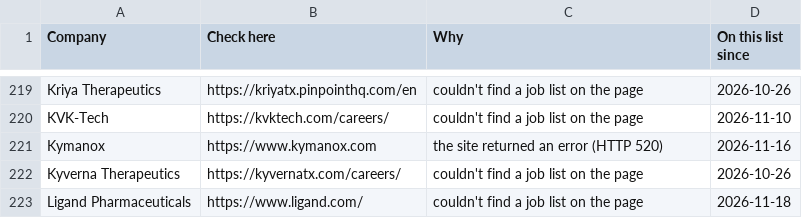
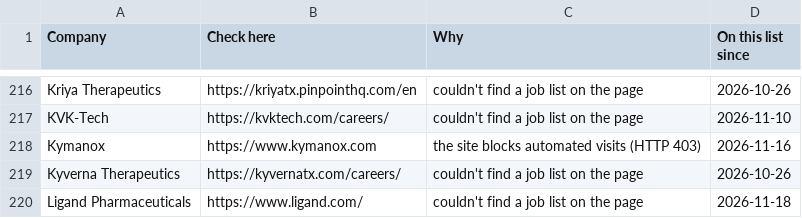
Before and after one commit to arkit-reg/Job_Watch_21, a CSV file: manual_check.csv, drawn as a sheet; only a part is shown, gaps mark what is left out; the diff covers the shown part only.

```diff
--- a/manual_check.csv
+++ b/manual_check.csv
@@ -220,3 +217,3 @@ Kriya Therapeutics,https://kriyatx.pinpointhq.com/en,couldn't find a job list on
 KVK-Tech,https://kvktech.com/careers/,couldn't find a job list on the page,2026-11-10
-Kymanox,https://www.kymanox.com,the site returned an error (HTTP 520),2026-11-16
+Kymanox,https://www.kymanox.com,the site blocks automated visits (HTTP 403),2026-11-16
 Kyverna Therapeutics,https://kyvernatx.com/careers/,couldn't find a job list on the page,2026-10-26
```
Also changed, not shown: 1 added row, 3 removed rows and 1 edited cell elsewhere in this file, jobs_log.csv, 1 other file.
